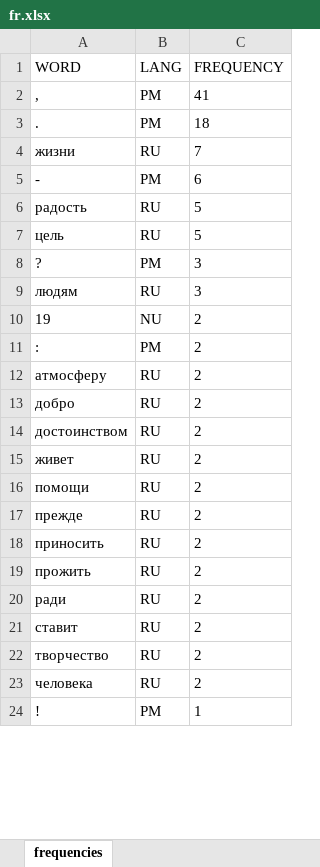
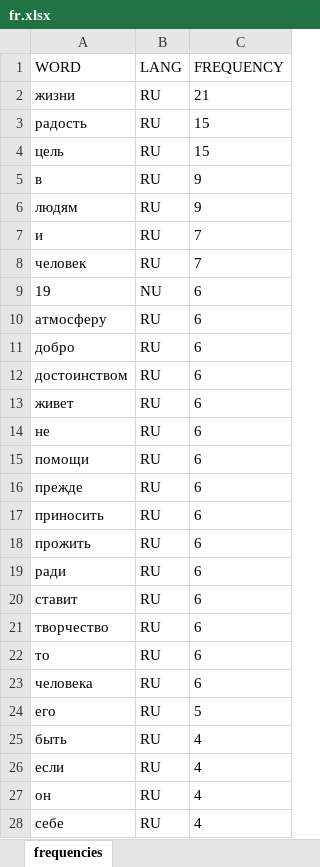
Before and after one commit to letPeace/Analyser, an Excel workbook: target/classes/out/fr.xlsx, sheet frequencies, drawn as a sheet; only a part is shown; values as stored, in another font and other column widths than the file's, no borders; removed rows and columns are numbered as before the commit, all else as after; the diff covers the shown part only; the diff names each change by its address in the sheet, - before the commit and + after, or states it on an @@ line.

```diff
--- a/target/classes/out/fr.xlsx (sheet frequencies)
+++ b/target/classes/out/fr.xlsx (sheet frequencies)
-row 2: , | PM | 41
-row 3: . | PM | 18
-C2 (FREQUENCY): 7
+C2 (FREQUENCY): 21
-row 5: - | PM | 6
-C3:C4 (FREQUENCY): 5
+C3:C4 (FREQUENCY): 15
-row 8: ? | PM | 3
+row 5: в | RU | 9
-C6 (FREQUENCY): 3
+C6 (FREQUENCY): 9
+row 7: и | RU | 7
+row 8: человек | RU | 7
-C9 (FREQUENCY): 2
+C9 (FREQUENCY): 6
-row 11: : | PM | 2
-C10:C13 (FREQUENCY): 2
+C10:C13 (FREQUENCY): 6
+row 14: не | RU | 6
-C15:C21 (FREQUENCY): 2
+C15:C21 (FREQUENCY): 6
+row 22: то | RU | 6
-C23 (FREQUENCY): 2
+C23 (FREQUENCY): 6
-row 24: ! | PM | 1
+row 24: его | RU | 5
+row 25: быть | RU | 4
+row 26: если | RU | 4
+row 27: он | RU | 4
+row 28: себе | RU | 4
```
Also changed, not shown: 61 added rows and 106 edited cells elsewhere in this sheet, src/main/resources/out/fr.xlsx, 26 other files.
